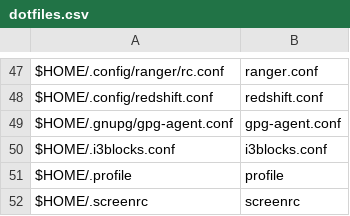
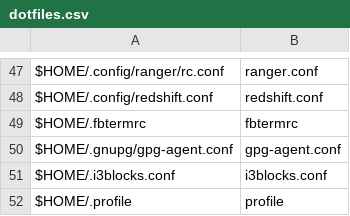
Before and after one commit to sam33r/dotfiles, a CSV file: dotfiles.csv, drawn as a sheet; only a part is shown, gaps mark what is left out; the shorter side is filled out with more unchanged rows; the diff names each change by its address in the sheet, - before the commit and + after, or states it on an @@ line.

```diff
--- a/dotfiles.csv
+++ b/dotfiles.csv
+row 49: $HOME/.fbtermrc | fbtermrc
```
Also changed, not shown: packages.csv, 1 other file.
